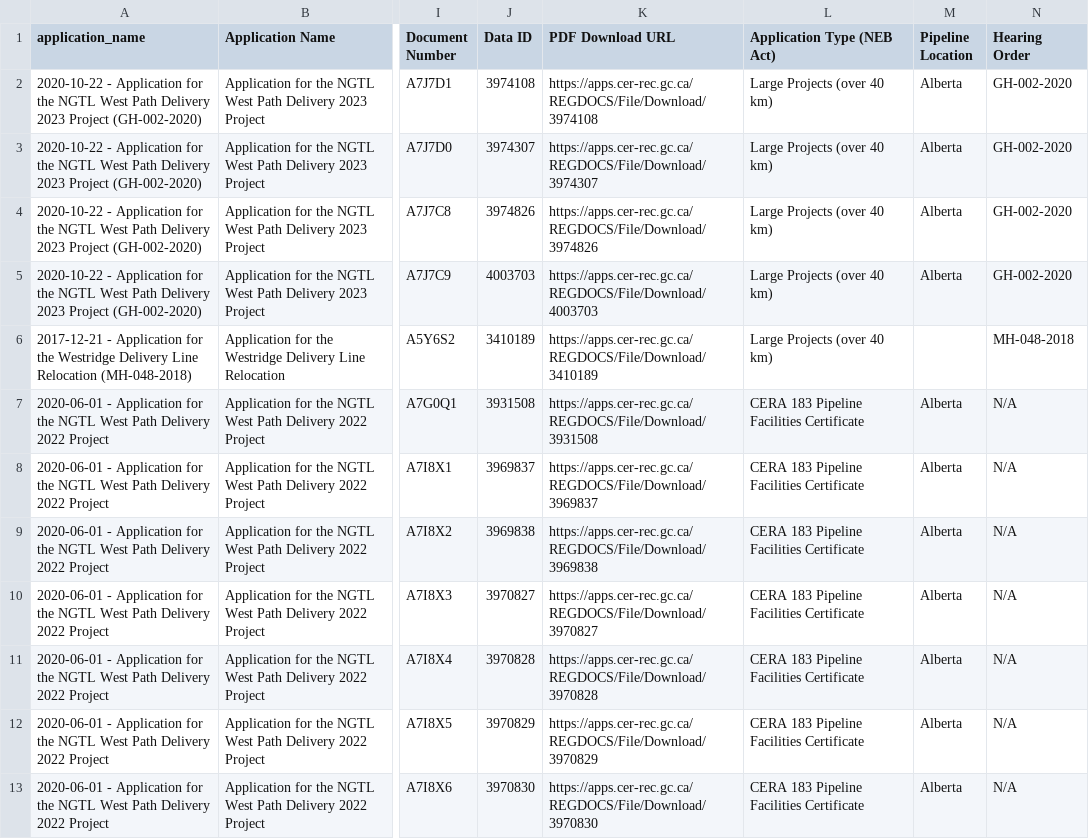
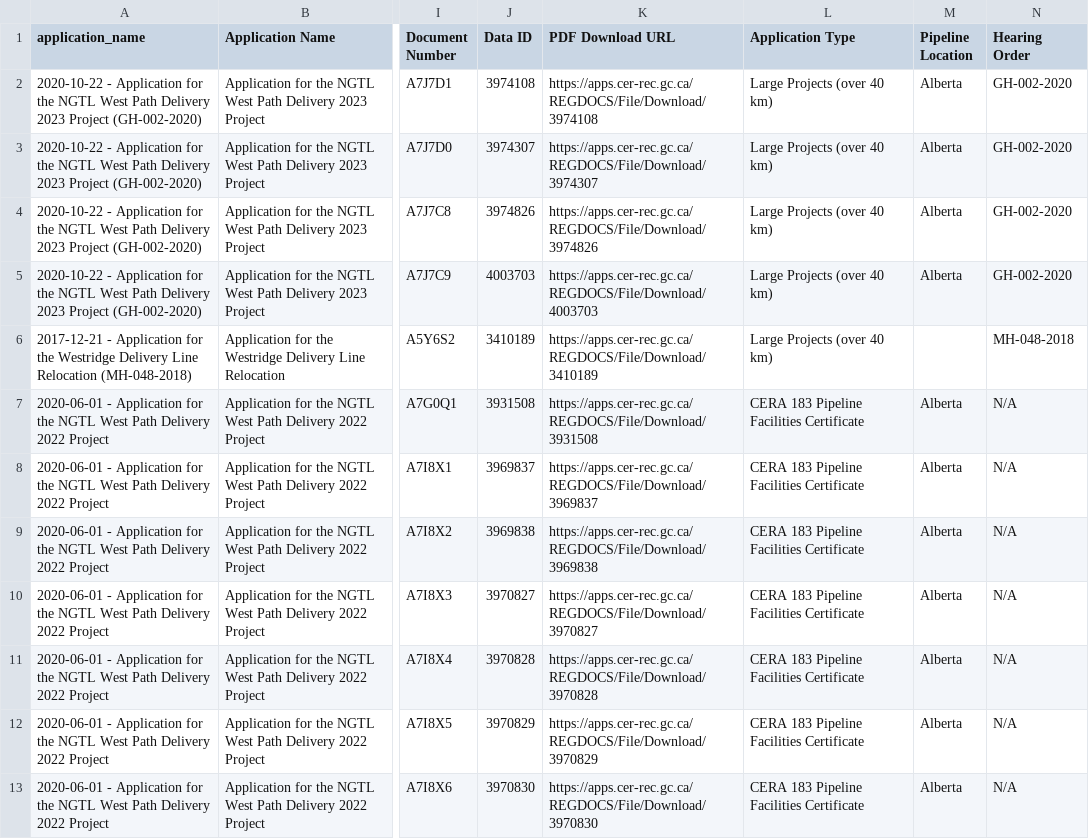
Before and after one commit to CER-REC/esa-data-bank_banque-donnees-ees, a CSV file: data/raw/index_for_projects/Phase2_Index_of_PDFs_for_Major_Projects_with_ESAs.csv, drawn as a sheet; only a part is shown, gaps mark what is left out; the diff names each change by its address in the sheet, - before the commit and + after, or states it on an @@ line.

Commit message:
removed text (NEB Act) from application type field

```diff
--- a/data/raw/index_for_projects/Phase2_Index_of_PDFs_for_Major_Projects_with_ESAs.csv
+++ b/data/raw/index_for_projects/Phase2_Index_of_PDFs_for_Major_Projects_with_ESAs.csv
-L1: Application Type (NEB Act)
+L1: Application Type
```
Also changed, not shown: 1 other file.
